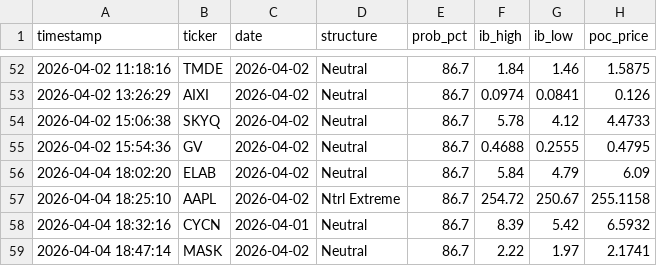
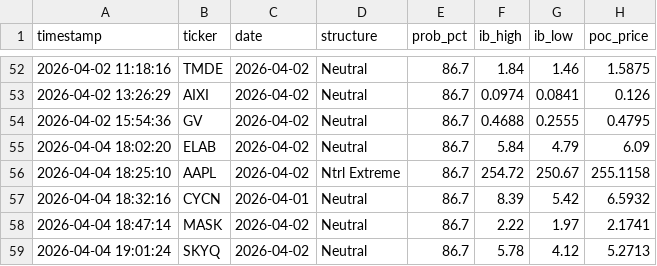
Before and after one commit to rickeybev3-afk/edgeiq, a CSV file: high_conviction_log.csv, drawn as a sheet; only a part is shown, gaps mark what is left out; removed rows and columns are numbered as before the commit, all else as after; the diff names each change by its address in the sheet, - before the commit and + after, or states it on an @@ line.

```diff
--- a/high_conviction_log.csv
+++ b/high_conviction_log.csv
-row 54: 2026-04-02 15:06:38 | SKYQ | 2026-04-02 | Neutral | 86.7 | 5.78 | 4.12 | 4.4733
+row 59: 2026-04-04 19:01:24 | SKYQ | 2026-04-02 | Neutral | 86.7 | 5.78 | 4.12 | 5.2713
```
Also changed, not shown: 4 other files.
